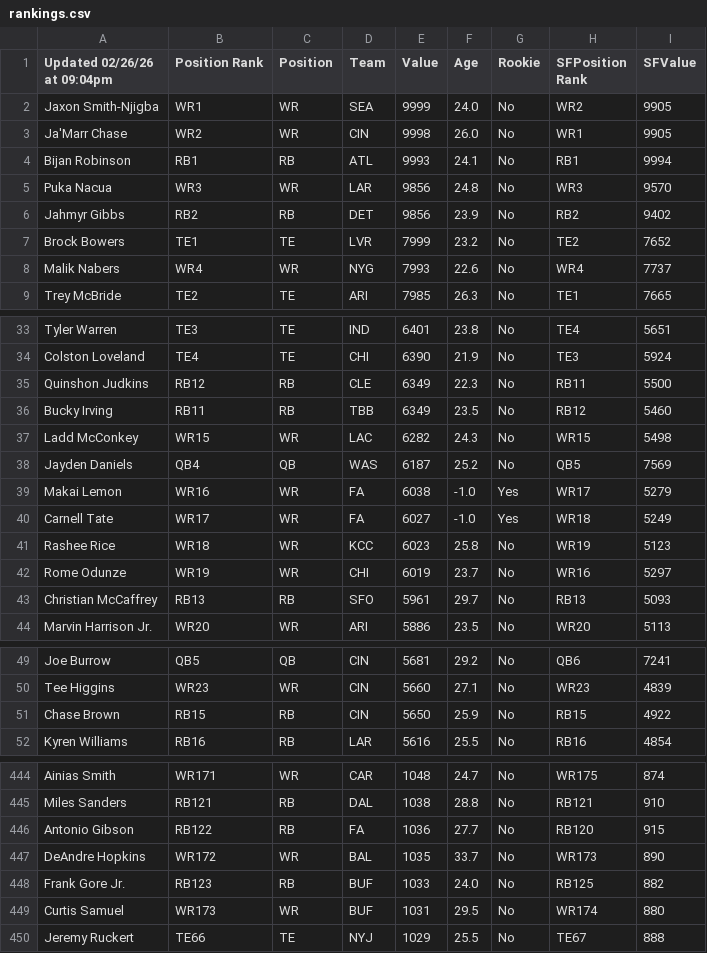
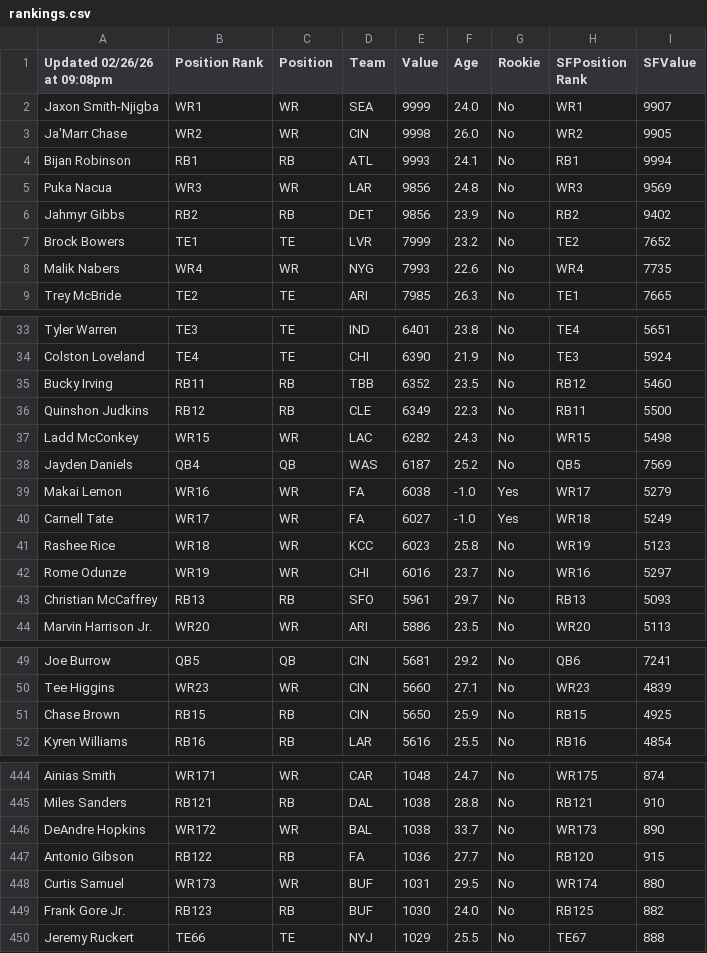
Before and after one commit to PJDRUM/FantasyDownload, a CSV file: src/data/rankings.csv, drawn as a sheet; only a part is shown, gaps mark what is left out; the diff covers the shown part only.

```diff
--- a/src/data/rankings.csv
+++ b/src/data/rankings.csv
@@ -1,9 +1,9 @@
-Updated 02/26/26 at 09:04pm,Position Rank,Position,Team,Value,Age,Rookie,SFPosition Rank,SFValue
-Jaxon Smith-Njigba,WR1,WR,SEA,9999,24.0,No,WR2,9905
-Ja'Marr Chase,WR2,WR,CIN,9998,26.0,No,WR1,9905
+Updated 02/26/26 at 09:08pm,Position Rank,Position,Team,Value,Age,Rookie,SFPosition Rank,SFValue
+Jaxon Smith-Njigba,WR1,WR,SEA,9999,24.0,No,WR1,9907
+Ja'Marr Chase,WR2,WR,CIN,9998,26.0,No,WR2,9905
 Bijan Robinson,RB1,RB,ATL,9993,24.1,No,RB1,9994
-Puka Nacua,WR3,WR,LAR,9856,24.8,No,WR3,9570
+Puka Nacua,WR3,WR,LAR,9856,24.8,No,WR3,9569
 Jahmyr Gibbs,RB2,RB,DET,9856,23.9,No,RB2,9402
 Brock Bowers,TE1,TE,LVR,7999,23.2,No,TE2,7652
-Malik Nabers,WR4,WR,NYG,7993,22.6,No,WR4,7737
+Malik Nabers,WR4,WR,NYG,7993,22.6,No,WR4,7735
 Trey McBride,TE2,TE,ARI,7985,26.3,No,TE1,7665
@@ -34,4 +34,4 @@ Tyler Warren,TE3,TE,IND,6401,23.8,No,TE4,5651
 Colston Loveland,TE4,TE,CHI,6390,21.9,No,TE3,5924
+Bucky Irving,RB11,RB,TBB,6352,23.5,No,RB12,5460
 Quinshon Judkins,RB12,RB,CLE,6349,22.3,No,RB11,5500
-Bucky Irving,RB11,RB,TBB,6349,23.5,No,RB12,5460
 Ladd McConkey,WR15,WR,LAC,6282,24.3,No,WR15,5498
@@ -41,3 +41,3 @@ Carnell Tate,WR17,WR,FA,6027,-1.0,Yes,WR18,5249
 Rashee Rice,WR18,WR,KCC,6023,25.8,No,WR19,5123
-Rome Odunze,WR19,WR,CHI,6019,23.7,No,WR16,5297
+Rome Odunze,WR19,WR,CHI,6016,23.7,No,WR16,5297
 Christian McCaffrey,RB13,RB,SFO,5961,29.7,No,RB13,5093
@@ -50,3 +50,3 @@ Joe Burrow,QB5,QB,CIN,5681,29.2,No,QB6,7241
 Tee Higgins,WR23,WR,CIN,5660,27.1,No,WR23,4839
-Chase Brown,RB15,RB,CIN,5650,25.9,No,RB15,4922
+Chase Brown,RB15,RB,CIN,5650,25.9,No,RB15,4925
 Kyren Williams,RB16,RB,LAR,5616,25.5,No,RB16,4854
@@ -445,6 +445,6 @@ Ainias Smith,WR171,WR,CAR,1048,24.7,No,WR175,874
 Miles Sanders,RB121,RB,DAL,1038,28.8,No,RB121,910
+DeAndre Hopkins,WR172,WR,BAL,1038,33.7,No,WR173,890
 Antonio Gibson,RB122,RB,FA,1036,27.7,No,RB120,915
-DeAndre Hopkins,WR172,WR,BAL,1035,33.7,No,WR173,890
-Frank Gore Jr.,RB123,RB,BUF,1033,24.0,No,RB125,882
 Curtis Samuel,WR173,WR,BUF,1031,29.5,No,WR174,880
+Frank Gore Jr.,RB123,RB,BUF,1030,24.0,No,RB125,882
 Jeremy Ruckert,TE66,TE,NYJ,1029,25.5,No,TE67,888
```
Also changed, not shown: 3 edited cells elsewhere in this file, 1 other file.
